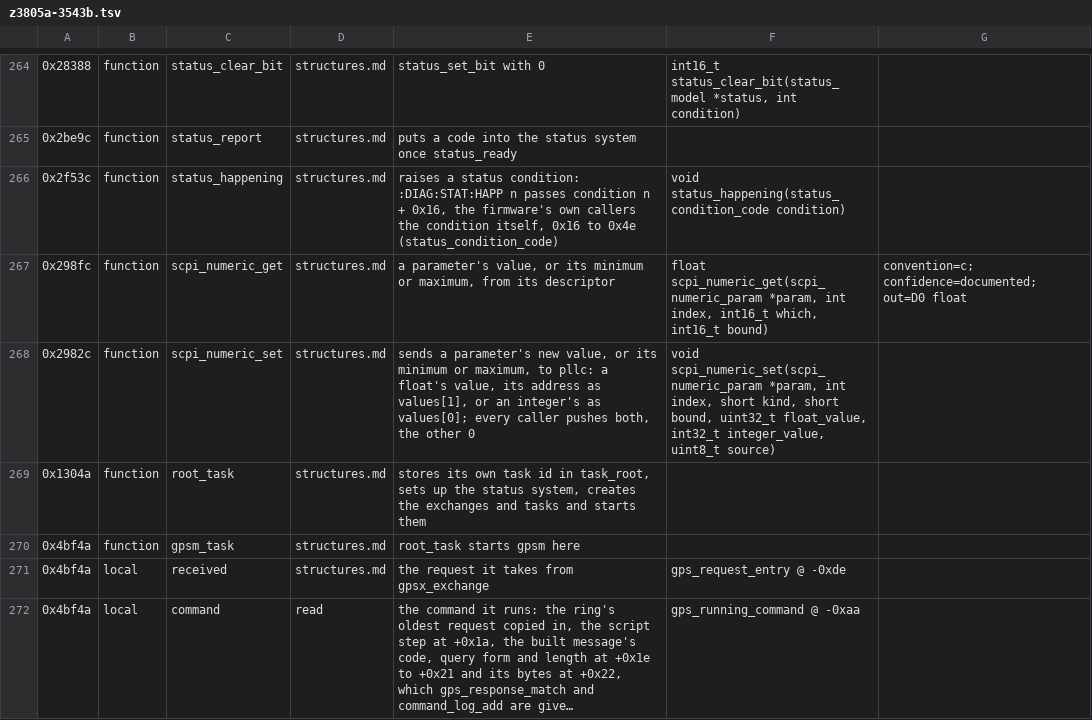
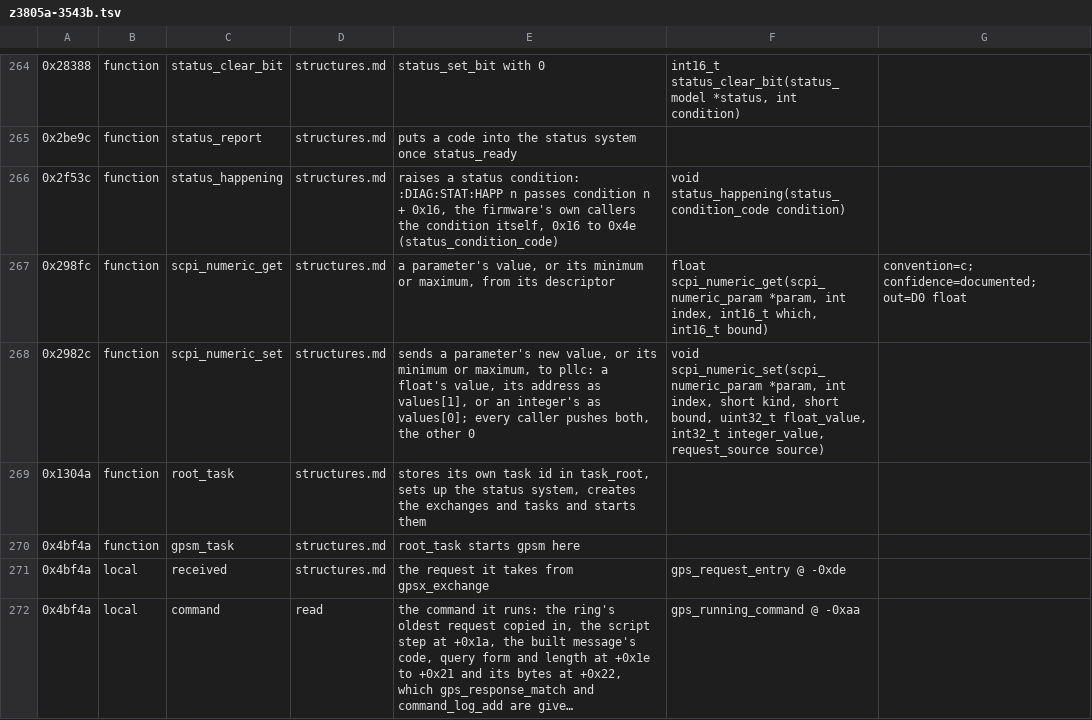
Before and after one commit to charlieh0tel/smartclock, a TSV file: tools/ghidra/names/z3805a-3543b.tsv, drawn as a sheet; only a part is shown, gaps mark what is left out; long unchanged cells end in …; the diff covers the shown part only.

Commit message:
Type the request source where the image passes it as a byte
nv_save, the record writes, the log erases, scpi_check_range, the
clamps, scpi_numeric_set and its double, robin_store and the pllc
requests take request_source; a routine the image passes a long keeps
its width, its callers using the enum's values.  status.c's register
mask and preset form are smartclock.h's enums.

```diff
--- a/tools/ghidra/names/z3805a-3543b.tsv
+++ b/tools/ghidra/names/z3805a-3543b.tsv
@@ -267,3 +267,3 @@
 0x298fc	function	scpi_numeric_get	structures.md	a parameter's value, or its minimum or maximum, from its descriptor	float scpi_numeric_get(scpi_numeric_param *param, int index, int16_t which, int16_t bound)	convention=c; confidence=documented; out=D0 float
-0x2982c	function	scpi_numeric_set	structures.md	sends a parameter's new value, or its minimum or maximum, to pllc: a float's value, its address as values[1], or an integer's as values[0]; every caller pushes both, the other 0	void scpi_numeric_set(scpi_numeric_param *param, int index, short kind, short bound, uint32_t float_value, int32_t integer_value, uint8_t source)
+0x2982c	function	scpi_numeric_set	structures.md	sends a parameter's new value, or its minimum or maximum, to pllc: a float's value, its address as values[1], or an integer's as values[0]; every caller pushes both, the other 0	void scpi_numeric_set(scpi_numeric_param *param, int index, short kind, short bound, uint32_t float_value, int32_t integer_value, request_source source)
 0x1304a	function	root_task	structures.md	stores its own task id in task_root, sets up the status system, creates the exchanges and tasks and starts them
```
Also changed, not shown: 17 edited cells elsewhere in this file, 19 other files.
